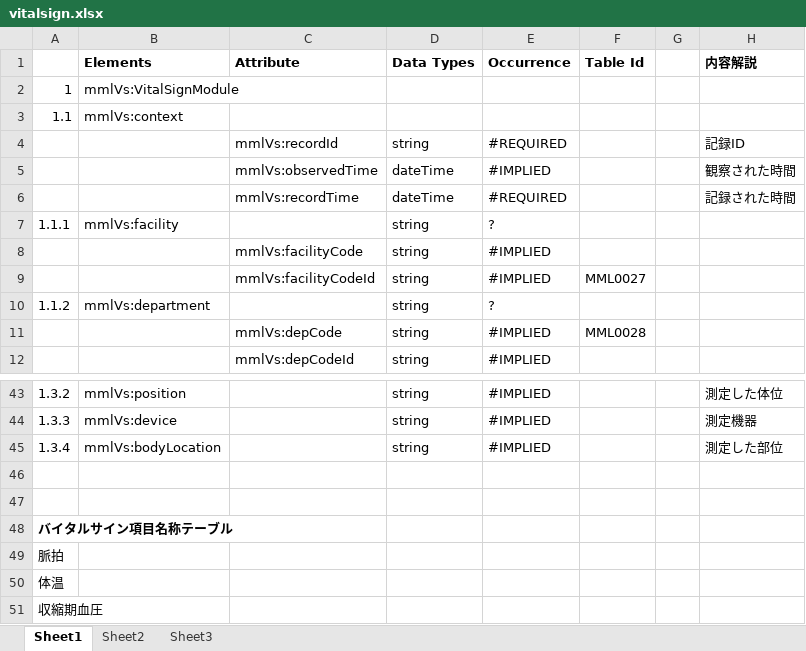
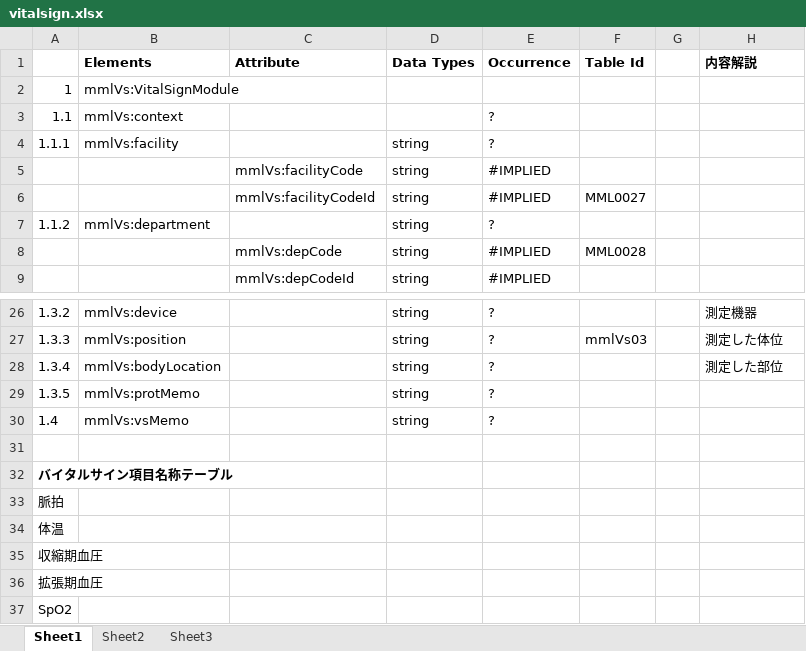
Before and after one commit to skoba/mml, an Excel workbook: doc/vitalsign.xlsx, sheet Sheet1, drawn as a sheet; only a part is shown, gaps mark what is left out; the shorter side is filled out with more unchanged rows; values as stored, in another font and other column widths than the file's, no borders; removed rows and columns are numbered as before the commit, all else as after; the diff covers the shown part only; the diff names each change by its address in the sheet, - before the commit and + after, or states it on an @@ line.

```diff
--- a/doc/vitalsign.xlsx (sheet Sheet1)
+++ b/doc/vitalsign.xlsx (sheet Sheet1)
-E3 (Occurrence): (empty)
+E3 (Occurrence): ?
-row 4:  |  | mmlVs:recordId | string | #REQUIRED |  |  | 記録ID
-row 5:  |  | mmlVs:observedTime | dateTime | #IMPLIED |  |  | 観察された時間
-row 6:  |  | mmlVs:recordTime | dateTime | #REQUIRED |  |  | 記録された時間
-B26 (Elements): mmlVs:position
+B26 (Elements): mmlVs:device
-E26:E28 (Occurrence): #IMPLIED
+E26:E28 (Occurrence): ?
-H26 (内容解説): 測定した体位
+H26 (内容解説): 測定機器
-B27 (Elements): mmlVs:device
+B27 (Elements): mmlVs:position
-F27 (Table Id): (empty)
+F27 (Table Id): mmlVs03
-H27 (内容解説): 測定機器
+H27 (内容解説): 測定した体位
-row 29: (empty)
+row 29: 1.3.5 | mmlVs:protMemo |  | string | ?
+row 30: 1.4 | mmlVs:vsMemo |  | string | ?
```
Also changed, not shown: 3 added rows, 17 removed rows, 10 edited cells and cell formats elsewhere in this sheet, doc/mmlcare.xlsx, 1 other file.
